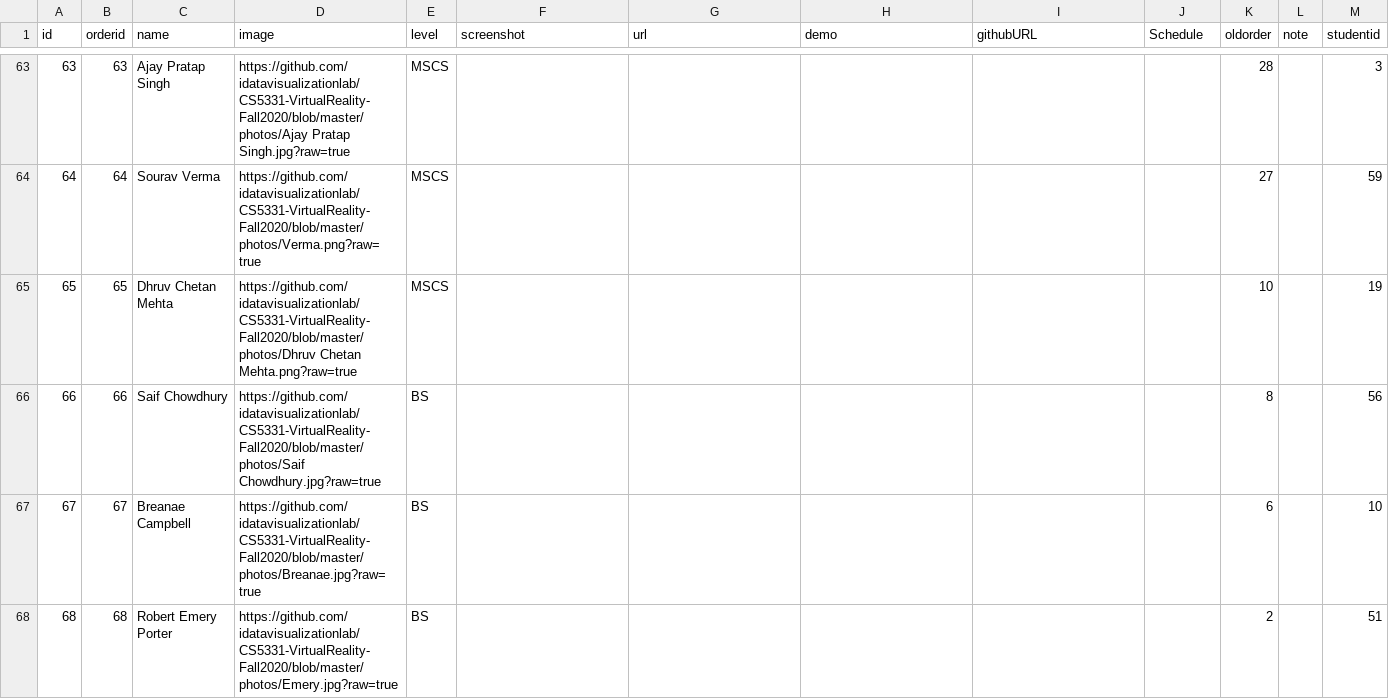
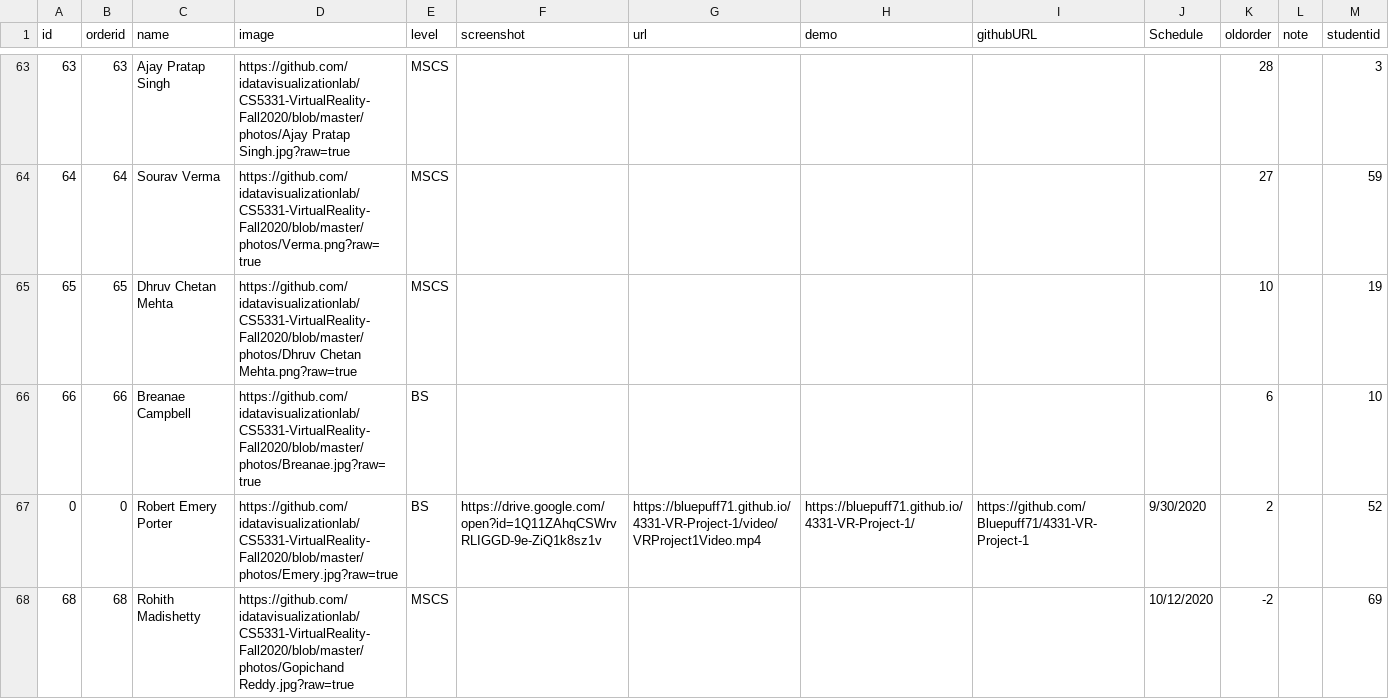
Before and after one commit to iDataVisualizationLab/CS5331-VirtualReality-Fall2020, a CSV file: P1/mongo-p1.csv, drawn as a sheet; only a part is shown, gaps mark what is left out; the diff covers the shown part only.

Commit message:
Update mongo-p1.csv

```diff
--- a/P1/mongo-p1.csv
+++ b/P1/mongo-p1.csv
@@ -65,4 +65,4 @@
 65,65,Dhruv Chetan Mehta,https://github.com/idatavisualizationlab/CS5331-VirtualReality-Fall2020/blob/master/photos/Dhruv Chetan Mehta.png?raw=true,MSCS,,,,,,10,,19
-66,66,Saif Chowdhury,https://github.com/idatavisualizationlab/CS5331-VirtualReality-Fall2020/blob/master/photos/Saif Chowdhury.jpg?raw=true,BS,,,,,,8,,56
-67,67,Breanae Campbell,https://github.com/idatavisualizationlab/CS5331-VirtualReality-Fall2020/blob/master/photos/Breanae.jpg?raw=true,BS,,,,,,6,,10
-68,68,Robert Emery Porter,https://github.com/idatavisualizationlab/CS5331-VirtualReality-Fall2020/blob/master/photos/Emery.jpg?raw=true,BS,,,,,,2,,51
+66,66,Breanae Campbell,https://github.com/idatavisualizationlab/CS5331-VirtualReality-Fall2020/blob/master/photos/Breanae.jpg?raw=true,BS,,,,,,6,,10
+0,0,Robert Emery Porter,https://github.com/idatavisualizationlab/CS5331-VirtualReality-Fall2020/blob/master/photos/Emery.jpg?raw=true,BS,https://drive.google.com/open?id=1Q11ZAhqCSWrvRLIGGD-9e-ZiQ1k8sz1v,https://bluepuff71.github.io/4331-VR-Project-1/video/VRProject1Video.mp4,https://bluepuff71.github.io/4331-VR-Project-1/,https://github.com/Bluepuff71/4331-VR-Project-1,9/30/2020,2,,52
+68,68,Rohith Madishetty,https://github.com/idatavisualizationlab/CS5331-VirtualReality-Fall2020/blob/master/photos/Gopichand Reddy.jpg?raw=true,MSCS,,,,,10/12/2020,-2,,69
```
Also changed, not shown: 1 removed row and 23 edited cells elsewhere in this file.
